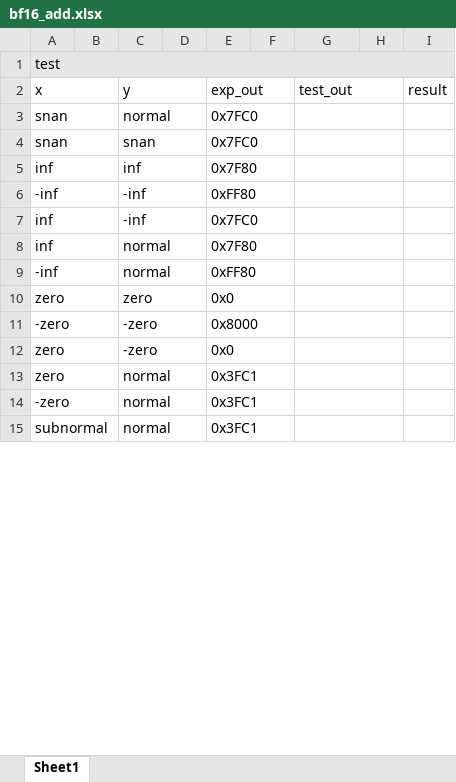
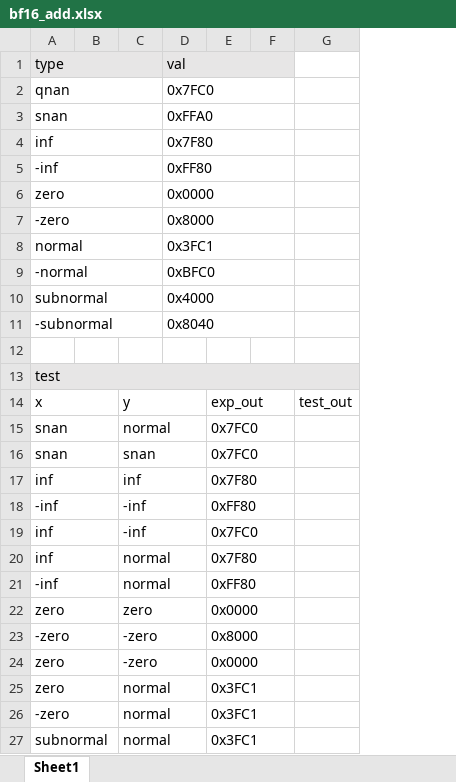
Before and after one commit to SamSz04/tpu_module_test, an Excel workbook: bf16_add.xlsx, sheet Sheet1, drawn as a sheet; only a part is shown; values as stored, in another font and other column widths than the file's, no borders; removed rows and columns are numbered as before the commit, all else as after; the diff covers the shown part only; the diff names each change by its address in the sheet, - before the commit and + after, or states it on an @@ line.

```diff
--- a/bf16_add.xlsx (sheet Sheet1)
+++ b/bf16_add.xlsx (sheet Sheet1)
-column D, empty
+column D, empty
-column H, empty
-column I, row 2: result
+row 1: type |  |  | val
+row 2: qnan |  |  | 0x7FC0
+row 3: snan |  |  | 0xFFA0
+row 4: inf |  |  | 0x7F80
+row 5: -inf |  |  | 0xFF80
+row 6: zero |  |  | 0x0000
+row 7: -zero |  |  | 0x8000
+row 8: normal |  |  | 0x3FC1
+row 9: -normal |  |  | 0xBFC0
+row 10: subnormal |  |  | 0x4000
+row 11: -subnormal |  |  | 0x8040
+row 12: (empty)
-G2:H2 merged
-G3:H3 merged
-G4:H4 merged
-G5:H5 merged
-G6:H6 merged
-G7:H7 merged
-G8:H8 merged
-G9:H9 merged
-E22: 0x0
+E22: 0x0000
-G10:H10 merged
-G11:H11 merged
-E24: 0x0
+E24: 0x0000
-G12:H12 merged
-G13:H13 merged
-G14:H14 merged
-G15:H15 merged
```
Also changed, not shown: 2 edited cells and merged cells elsewhere in this sheet, fp32_add.xlsx, 4 other files.
